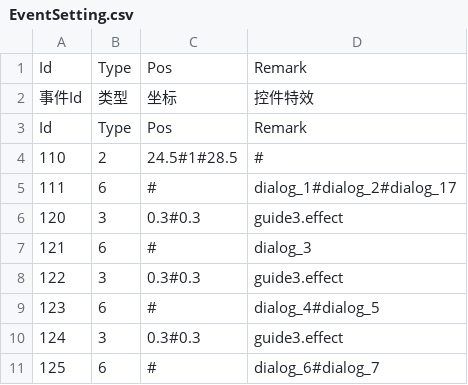
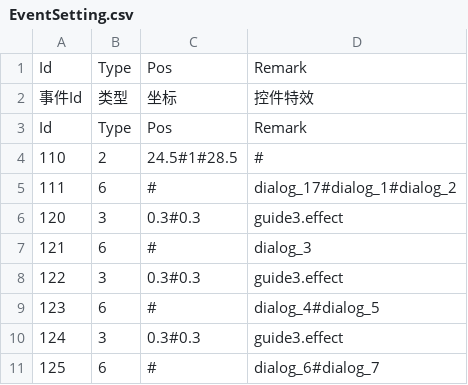
Before and after one commit to heliaoyuan10086/Game, a CSV file: BlockFort/setting/EventSetting.csv, drawn as a sheet; only a part is shown.

```diff
--- a/BlockFort/setting/EventSetting.csv
+++ b/BlockFort/setting/EventSetting.csv
@@ -4,3 +4,3 @@ Id	Type	Pos	Remark
 110	2	24.5#1#28.5	#
-111	6	#	dialog_1#dialog_2#dialog_17
+111	6	#	dialog_17#dialog_1#dialog_2
 120	3	0.3#0.3	guide3.effect
```
Also changed, not shown: BlockFort/setting/GuideSetting.csv.
